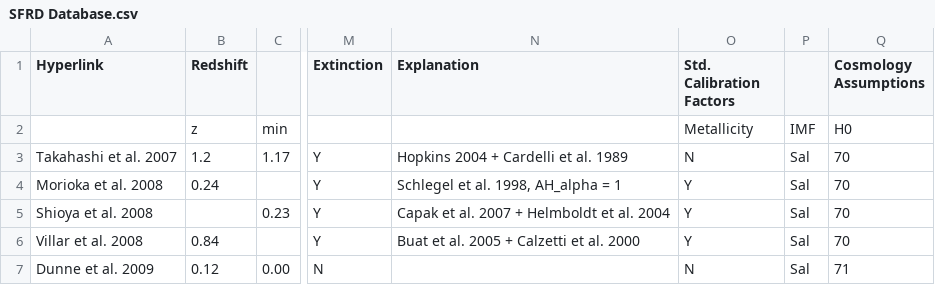
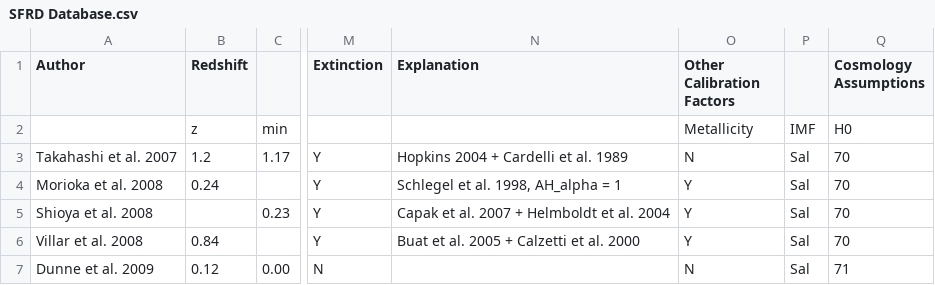
Before and after one commit to nekanger/Ekanger2023, a CSV file: SFRD Database.csv, drawn as a sheet; only a part is shown, gaps mark what is left out; the diff names each change by its address in the sheet, - before the commit and + after, or states it on an @@ line.

Commit message:
Update SFRD Database.csv

```diff
--- a/SFRD Database.csv
+++ b/SFRD Database.csv
-A1: Hyperlink
+A1: Author
-O1: Std. Calibration Factors
+O1: Other Calibration Factors
```
